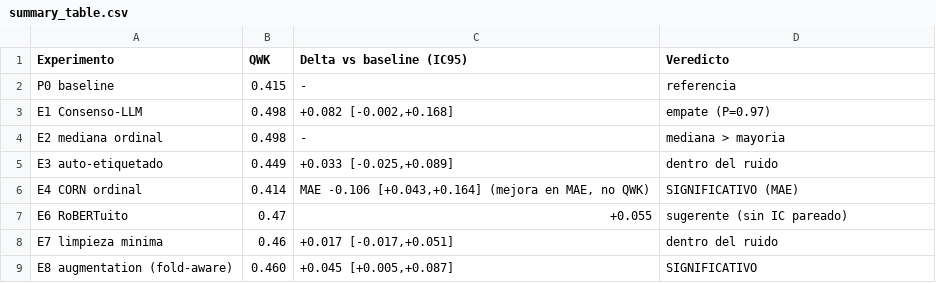
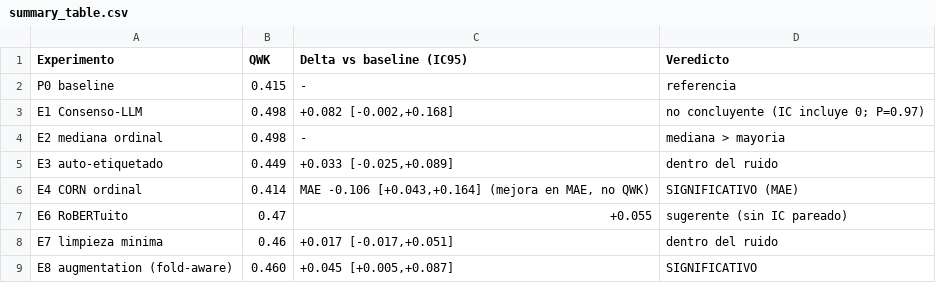
Before and after one commit to virgilio-murillo/LLM_PROJECT_1, a CSV file: experimentos/resultados/summary_table.csv, drawn as a sheet.

Commit message:
fix(docs): E1 consistente como 'no concluyente' en summary_table y reporte (elimina autocontradiccion 'empate')

```diff
--- a/experimentos/resultados/summary_table.csv
+++ b/experimentos/resultados/summary_table.csv
@@ -2,3 +2,3 @@ Experimento,QWK,Delta vs baseline (IC95),Veredicto
 P0 baseline,0.415,-,referencia
-E1 Consenso-LLM,0.498,"+0.082 [-0.002,+0.168]",empate (P=0.97)
+E1 Consenso-LLM,0.498,"+0.082 [-0.002,+0.168]",no concluyente (IC incluye 0; P=0.97)
 E2 mediana ordinal,0.498,-,mediana > mayoria
```
Also changed, not shown: 2 other files.
